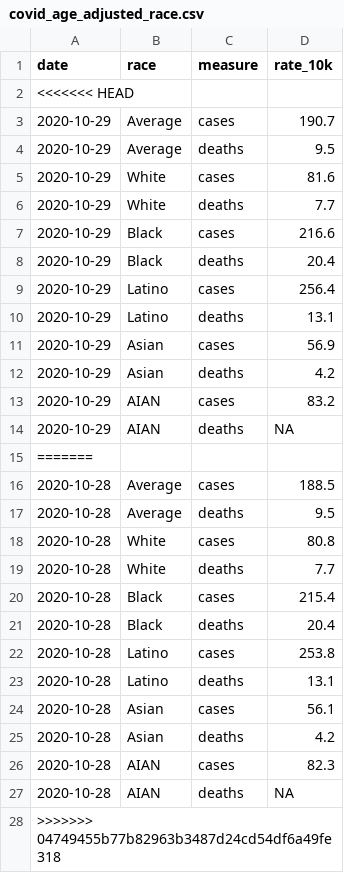
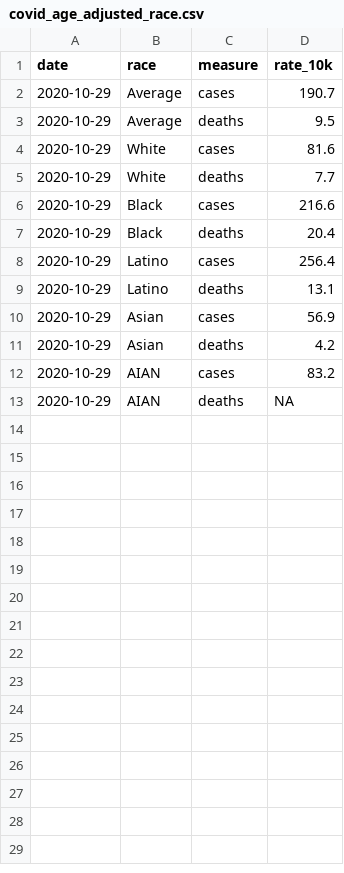
Before and after one commit to CT-Data-Haven/covidpub, a CSV file: input_data/covid_age_adjusted_race.csv, drawn as a sheet; the diff names each change by its address in the sheet, - before the commit and + after, or states it on an @@ line.

```diff
--- a/input_data/covid_age_adjusted_race.csv
+++ b/input_data/covid_age_adjusted_race.csv
-row 2: <<<<<<< HEAD
-row 15: =======
-row 16: 2020-10-28 | Average | cases | 188.5
-row 17: 2020-10-28 | Average | deaths | 9.5
-row 18: 2020-10-28 | White | cases | 80.8
-row 19: 2020-10-28 | White | deaths | 7.7
-row 20: 2020-10-28 | Black | cases | 215.4
-row 21: 2020-10-28 | Black | deaths | 20.4
-row 22: 2020-10-28 | Latino | cases | 253.8
-row 23: 2020-10-28 | Latino | deaths | 13.1
-row 24: 2020-10-28 | Asian | cases | 56.1
-row 25: 2020-10-28 | Asian | deaths | 4.2
-row 26: 2020-10-28 | AIAN | cases | 82.3
-row 27: 2020-10-28 | AIAN | deaths | NA
-row 28: >>>>>>> 04749455b77b82963b3487d24cd54df6a49fe318
```
Also changed, not shown: input_data/covid_county.csv, input_data/covid_town.csv, 1 other file.
